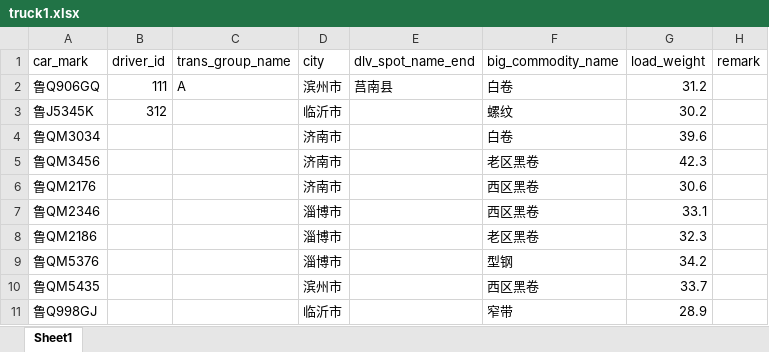
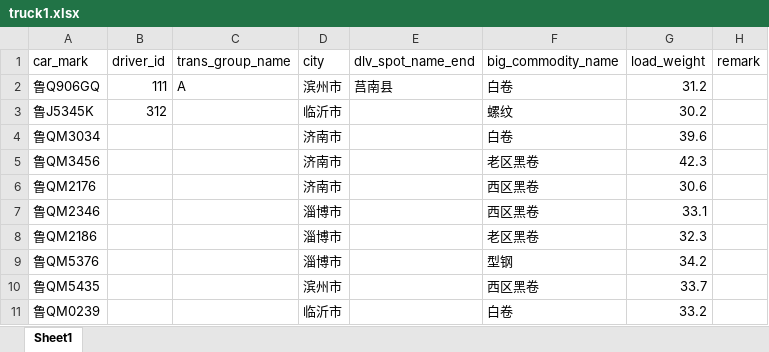
Before and after one commit to 9Echo/jc-dispatch, an Excel workbook: MultiObjectiveDispatch/truck1.xlsx, sheet Sheet1, drawn as a sheet; values as stored, in another font and other column widths than the file's, no borders; removed rows and columns are numbered as before the commit, all else as after; the diff names each change by its address in the sheet, - before the commit and + after, or states it on an @@ line.

```diff
--- a/MultiObjectiveDispatch/truck1.xlsx (sheet Sheet1)
+++ b/MultiObjectiveDispatch/truck1.xlsx (sheet Sheet1)
-row 11: 鲁Q998GJ |  |  | 临沂市 |  | 窄带 | 28.9
+row 11: 鲁QM0239 |  |  | 临沂市 |  | 白卷 | 33.2
```
Also changed, not shown: 3 other files.
